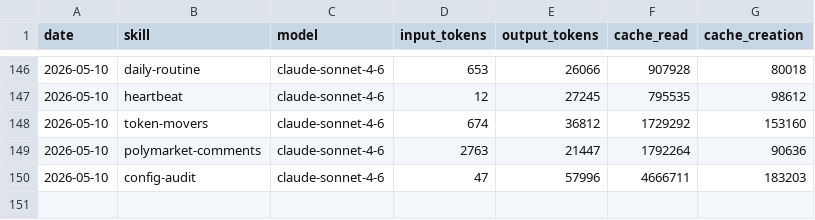
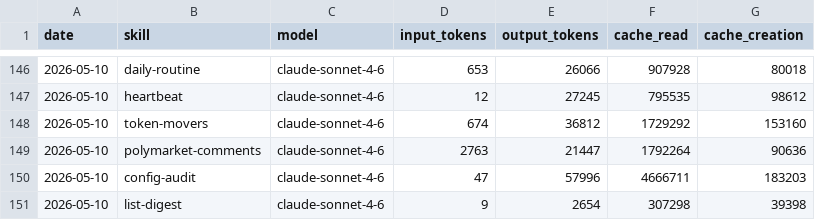
Before and after one commit to tomscaria/aeon, a CSV file: memory/token-usage.csv, drawn as a sheet; only a part is shown, gaps mark what is left out; the diff names each change by its address in the sheet, - before the commit and + after, or states it on an @@ line.

Commit message:
chore(list-digest): auto-commit 2026-05-10

```diff
--- a/memory/token-usage.csv
+++ b/memory/token-usage.csv
+row 151: 2026-05-10 | list-digest | claude-sonnet-4-6 | 9 | 2654 | 307298 | 39398
```
Also changed, not shown: 2 other files.
